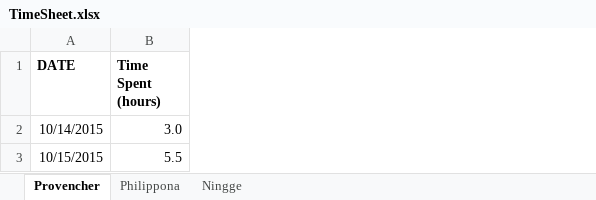
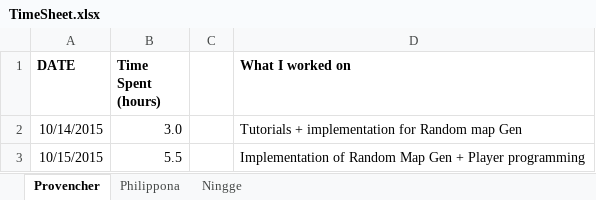
Before and after one commit to provencher/TalosOrigins, an Excel workbook: TimeSheet.xlsx, sheet Provencher, drawn as a sheet; values as stored, in another font and other column widths than the file's, no borders; the diff names each change by its address in the sheet, - before the commit and + after, or states it on an @@ line.

Commit message:
Updated timesheet with info on what was worked on

```diff
--- a/TimeSheet.xlsx (sheet Provencher)
+++ b/TimeSheet.xlsx (sheet Provencher)
+column C, empty
+column D (What I worked on), rows 2-3: Tutorials + implementation for Random map Gen | Implementation of Random Map Gen + Player programming
```
Also changed, not shown: sheet Philippona, sheet Ningge.
